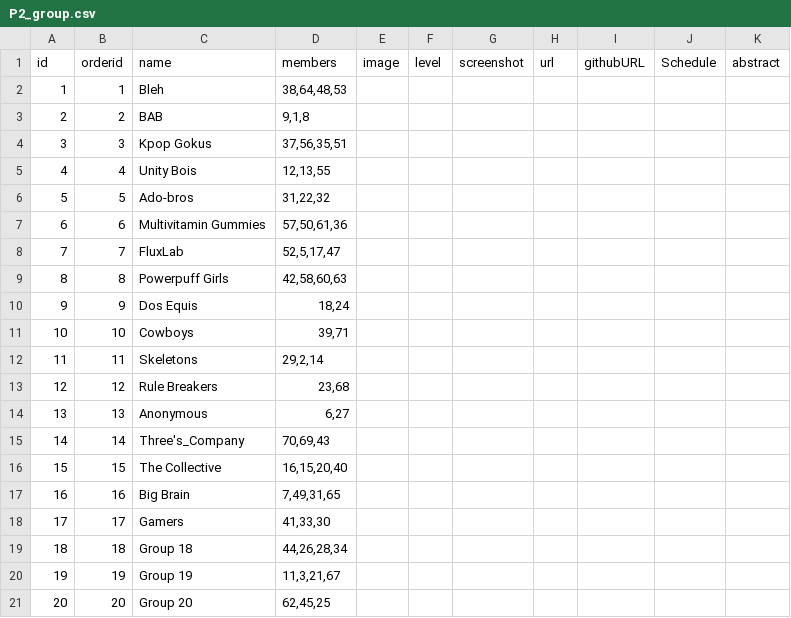
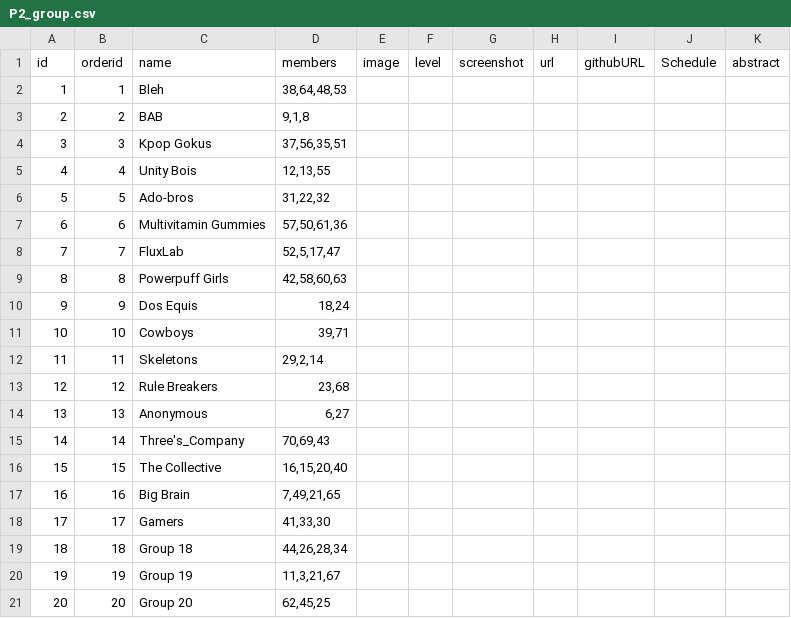
Before and after one commit to iDataVisualizationLab/CS5331-VirtualReality-Fall2020, a CSV file: P2/P2_group.csv, drawn as a sheet.

Commit message:
Update P2_group.csv

```diff
--- a/P2/P2_group.csv
+++ b/P2/P2_group.csv
@@ -16,3 +16,3 @@ id,orderid,name,members,image,level,screenshot,url,githubURL,Schedule,abstract
 15,15,The Collective,"16,15,20,40",,,,,,,
-16,16,Big Brain,"7,49,31,65",,,,,,,
+16,16,Big Brain,"7,49,21,65",,,,,,,
 17,17,Gamers,"41,33,30",,,,,,,
```
